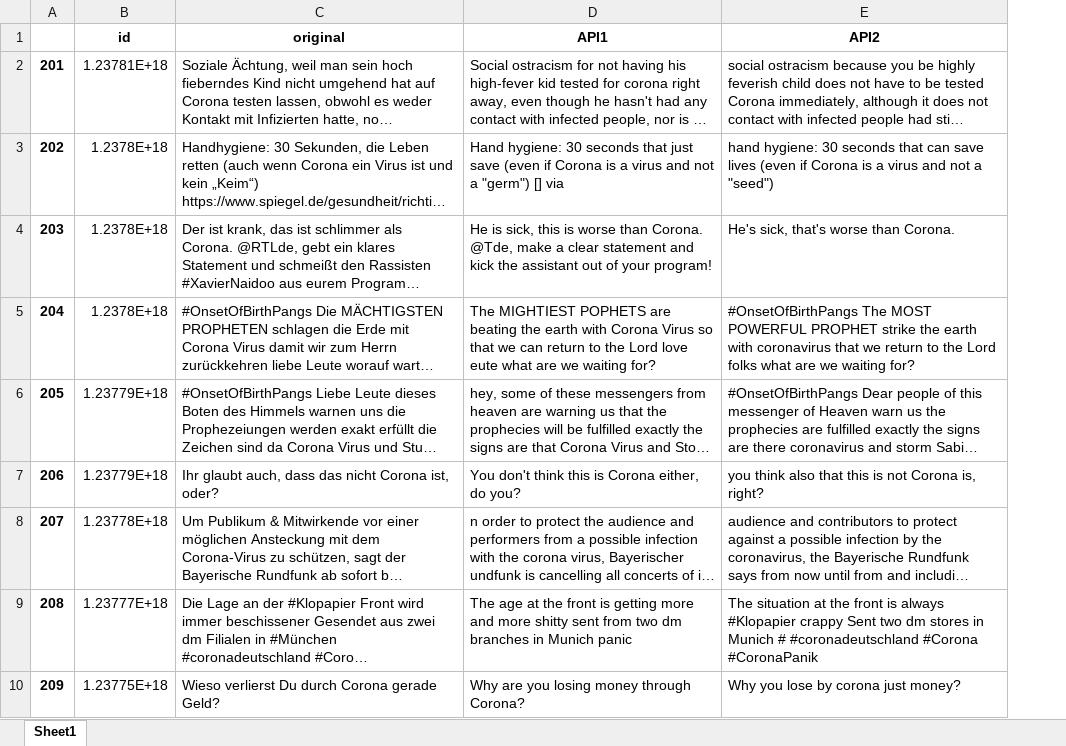
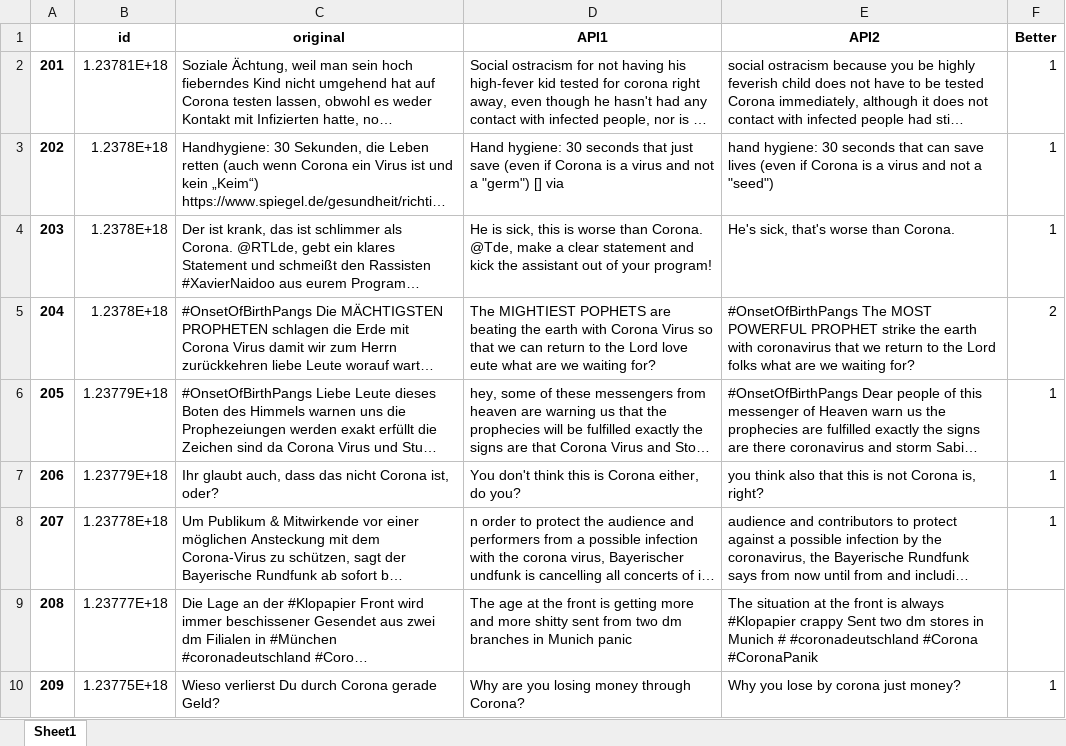
Before and after one commit to covid-19-impact-lab/twitter-translate, an Excel workbook: translated/Sample 2.xlsx, sheet Sheet1, drawn as a sheet; only a part is shown; long unchanged cells end in …; values as stored, in another font and other column widths than the file's, no borders; the diff names each change by its address in the sheet, - before the commit and + after, or states it on an @@ line.

Commit message:
Rating for Sample 2

```diff
--- a/translated/Sample 2.xlsx (sheet Sheet1)
+++ b/translated/Sample 2.xlsx (sheet Sheet1)
+column F (Better), rows 2-10: 1 | 1 | 1 | 2 | 1 | 1 | 1 |  | 1
```
